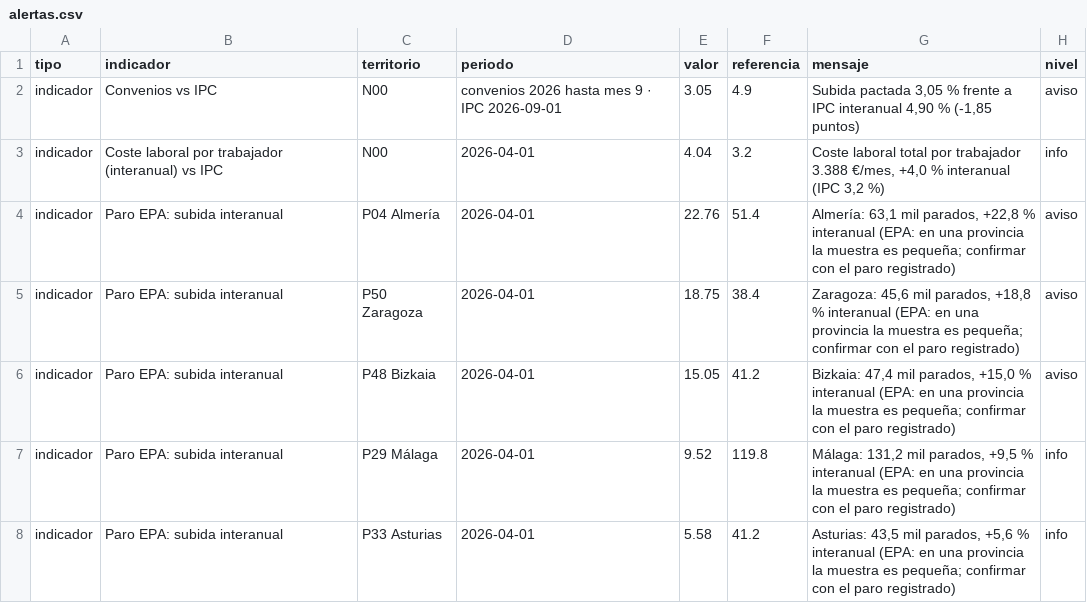
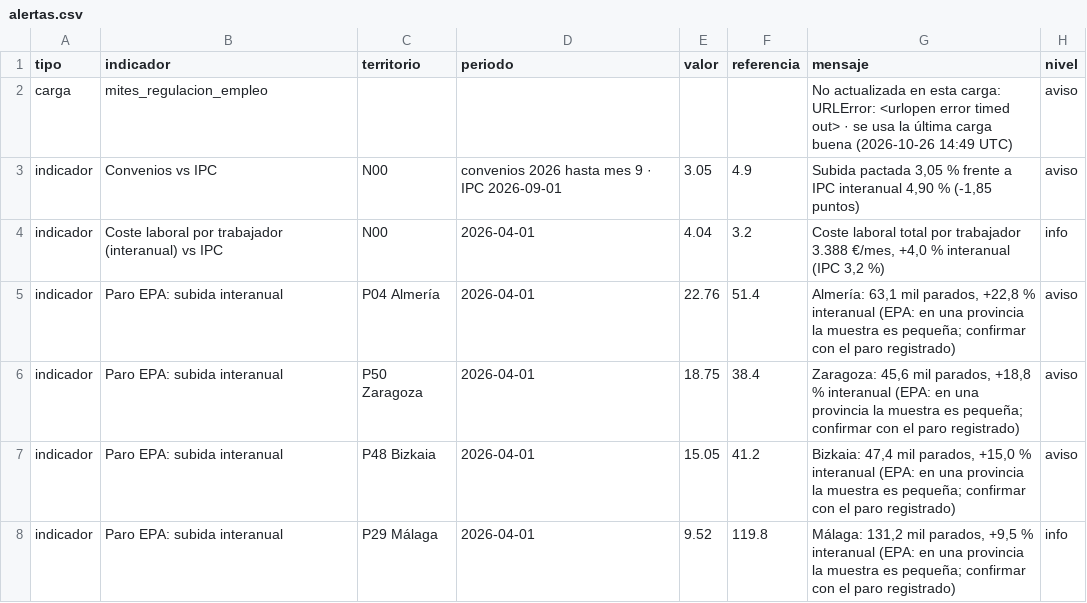
Before and after one commit to javiermcb/Dashboard_-Espa-a_Empleo, a CSV file: resultados/pipeline/alertas.csv, drawn as a sheet; only a part is shown; the shorter side is filled out with more unchanged rows.

```diff
--- a/resultados/pipeline/alertas.csv
+++ b/resultados/pipeline/alertas.csv
@@ -1,2 +1,3 @@
 tipo;indicador;territorio;periodo;valor;referencia;mensaje;nivel
+carga;mites_regulacion_empleo;;;;;No actualizada en esta carga: URLError: <urlopen error timed out> · se usa la última carga buena (2026-10-26 14:49 UTC);aviso
 indicador;Convenios vs IPC;N00;convenios 2026 hasta mes 9 · IPC 2026-09-01;3.05;4.9;Subida pactada 3,05 % frente a IPC interanual 4,90 % (-1,85 puntos);aviso
```
Also changed, not shown: resultados/pipeline/fuentes_carga.csv, resultados/pipeline/ine_carga.csv, 5 other files.
